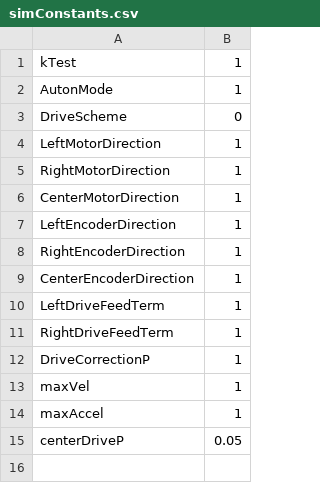
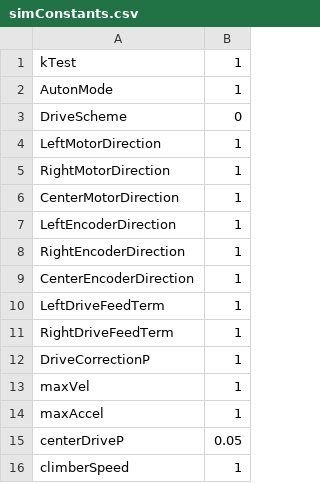
Before and after one commit to Team766/2017, a CSV file: src/simConstants.csv, drawn as a sheet.

```diff
--- a/src/simConstants.csv
+++ b/src/simConstants.csv
@@ -15 +15,2 @@ maxAccel, 1
 centerDriveP, 0.05
+climberSpeed,1
```
Also changed, not shown: 11 other files.
